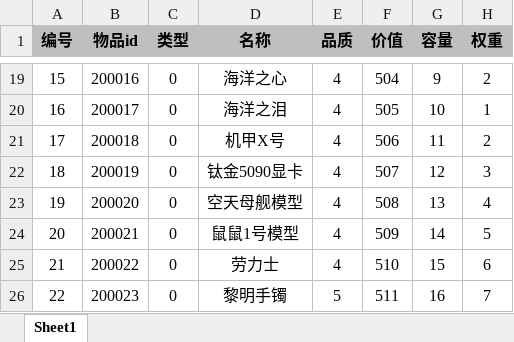
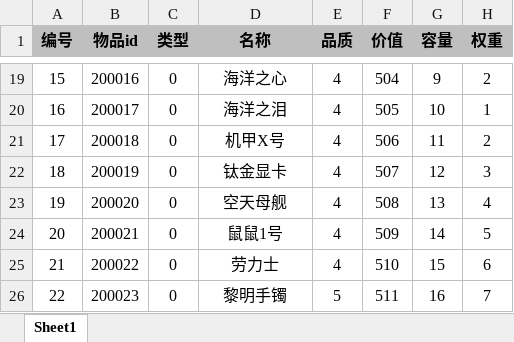
Before and after one commit to UNANSWANG/escape, an Excel workbook: excel/item.xlsx, sheet Sheet1, drawn as a sheet; only a part is shown, gaps mark what is left out; values as stored, in another font and other column widths than the file's, no borders; the diff names each change by its address in the sheet, - before the commit and + after, or states it on an @@ line.

```diff
--- a/excel/item.xlsx (sheet Sheet1)
+++ b/excel/item.xlsx (sheet Sheet1)
-D22 (名称): 钛金5090显卡
+D22 (名称): 钛金显卡
-D23 (名称): 空天母舰模型
+D23 (名称): 空天母舰
-D24 (名称): 鼠鼠1号模型
+D24 (名称): 鼠鼠1号
```
Also changed, not shown: 24 other files.
